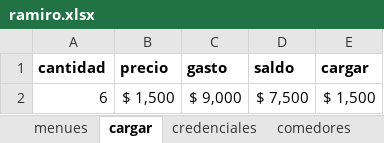
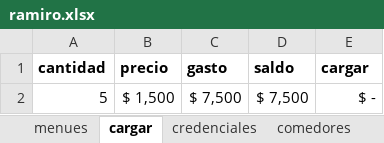
Before and after one commit to Facunditos/comedores_unr, an Excel workbook: usuarios/ramiro.xlsx, sheet cargar, drawn as a sheet; values as stored, in another font and other column widths than the file's, no borders; removed rows and columns are numbered as before the commit, all else as after; the diff names each change by its address in the sheet, - before the commit and + after, or states it on an @@ line.

```diff
--- a/usuarios/ramiro.xlsx (sheet cargar)
+++ b/usuarios/ramiro.xlsx (sheet cargar)
-row 2: 6 | $ 1,500 | $ 9,000 | $ 7,500 | $ 1,500
+row 2: 5 | $ 1,500 | $ 7,500 | $ 7,500 | $ -
```
Also changed, not shown: sheet menues, sheet fechas, usuarios/facundo.xlsx, 4 other files.
